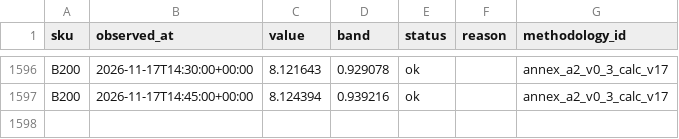
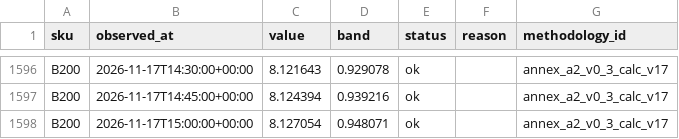
Before and after one commit to asuthosh100/gpu-price-terminal, a CSV file: history/B200/2026-11.csv, drawn as a sheet; only a part is shown, gaps mark what is left out.

```diff
--- a/history/B200/2026-11.csv
+++ b/history/B200/2026-11.csv
@@ -1597 +1597,2 @@ B200,2026-11-17T14:30:00+00:00,8.121643,0.929078,ok,,annex_a2_v0_3_calc_v17
 B200,2026-11-17T14:45:00+00:00,8.124394,0.939216,ok,,annex_a2_v0_3_calc_v17
+B200,2026-11-17T15:00:00+00:00,8.127054,0.948071,ok,,annex_a2_v0_3_calc_v17
```
Also changed, not shown: history/B300/2026-11.csv, history/H100/2026-11.csv, 1 other file.
